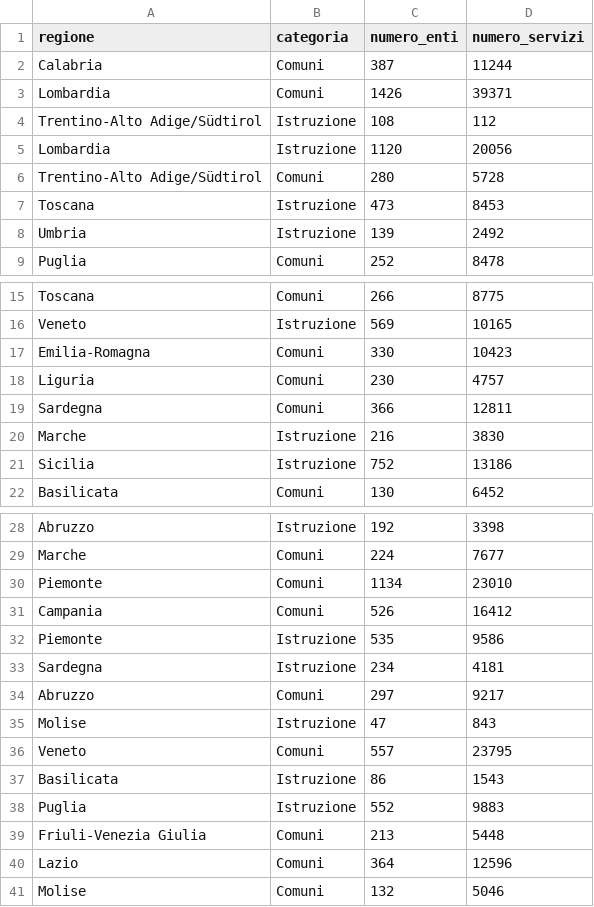
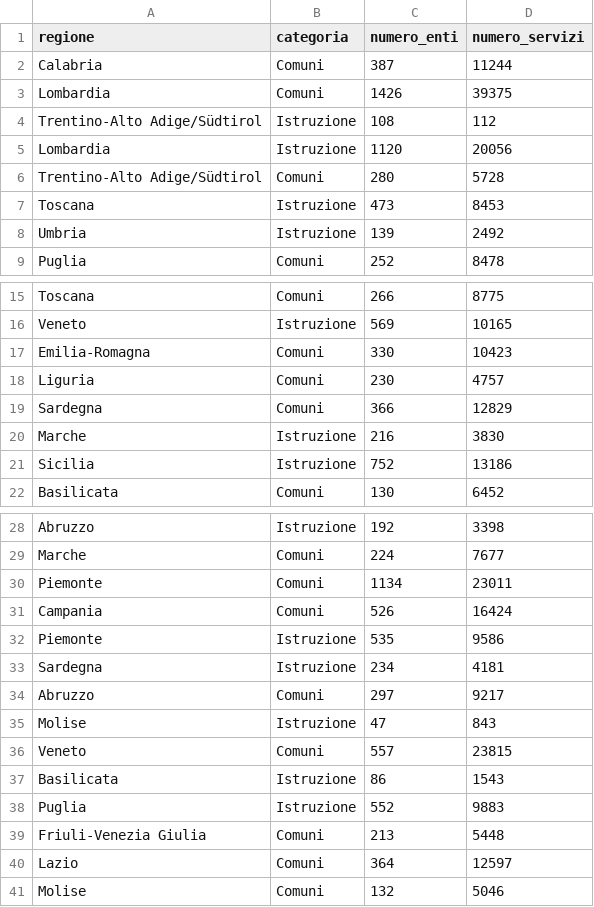
Before and after one commit to pagopa/pdnd-dl-open-data, a CSV file: io/data/distribuzione_geografica_enti.csv, drawn as a sheet; only a part is shown, gaps mark what is left out.

Commit message:
io/data/distribuzione_geografica_enti.csv updated

```diff
--- a/io/data/distribuzione_geografica_enti.csv
+++ b/io/data/distribuzione_geografica_enti.csv
@@ -2,3 +2,3 @@ regione,categoria,numero_enti,numero_servizi
 Calabria,Comuni,387,11244
-Lombardia,Comuni,1426,39371
+Lombardia,Comuni,1426,39375
 Trentino-Alto Adige/Südtirol,Istruzione,108,112
@@ -18,3 +18,3 @@ Emilia-Romagna,Comuni,330,10423
 Liguria,Comuni,230,4757
-Sardegna,Comuni,366,12811
+Sardegna,Comuni,366,12829
 Marche,Istruzione,216,3830
@@ -29,4 +29,4 @@ Abruzzo,Istruzione,192,3398
 Marche,Comuni,224,7677
-Piemonte,Comuni,1134,23010
-Campania,Comuni,526,16412
+Piemonte,Comuni,1134,23011
+Campania,Comuni,526,16424
 Piemonte,Istruzione,535,9586
@@ -35,3 +35,3 @@ Abruzzo,Comuni,297,9217
 Molise,Istruzione,47,843
-Veneto,Comuni,557,23795
+Veneto,Comuni,557,23815
 Basilicata,Istruzione,86,1543
@@ -39,3 +39,3 @@ Puglia,Istruzione,552,9883
 Friuli-Venezia Giulia,Comuni,213,5448
-Lazio,Comuni,364,12596
+Lazio,Comuni,364,12597
 Molise,Comuni,132,5046
```
